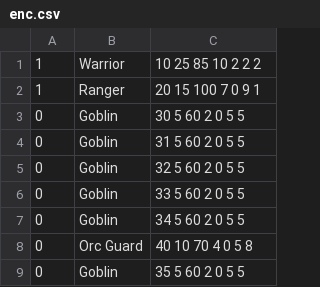
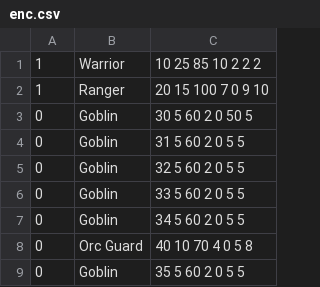
Before and after one commit to kblack373/lychsim, a CSV file: enc.csv, drawn as a sheet; the diff names each change by its address in the sheet, - before the commit and + after, or states it on an @@ line.

```diff
--- a/enc.csv
+++ b/enc.csv
-C2: 20 15 100 7 0 9 1
+C2: 20 15 100 7 0 9 10
-C3: 30 5 60 2 0 5 5
+C3: 30 5 60 2 0 50 5
```
Also changed, not shown: 1 other file.
